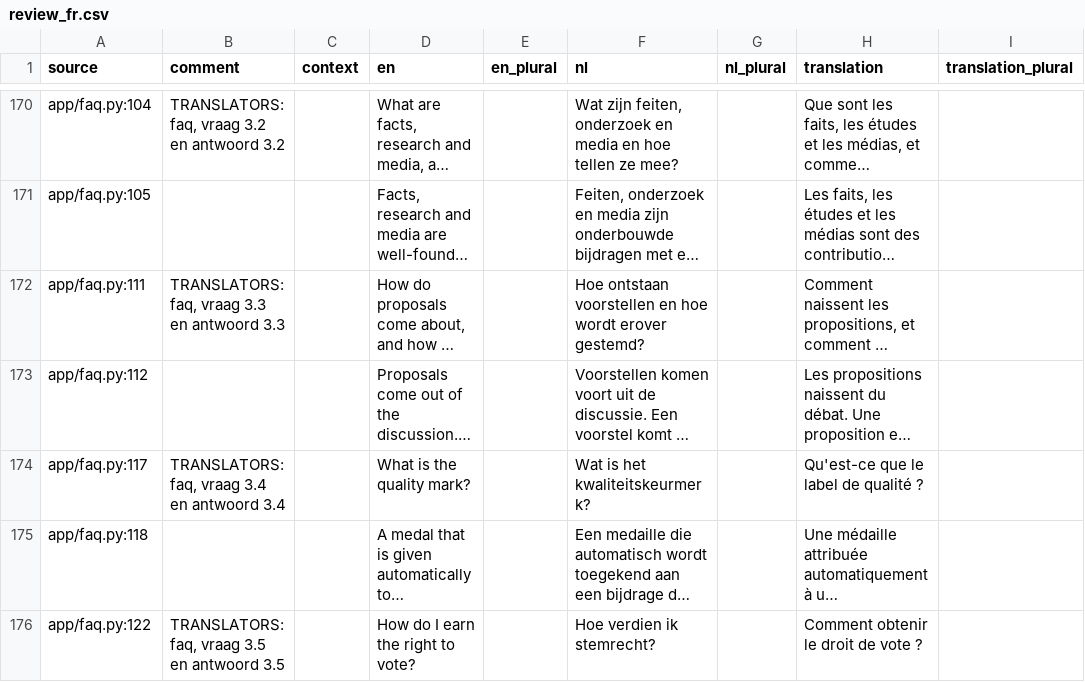
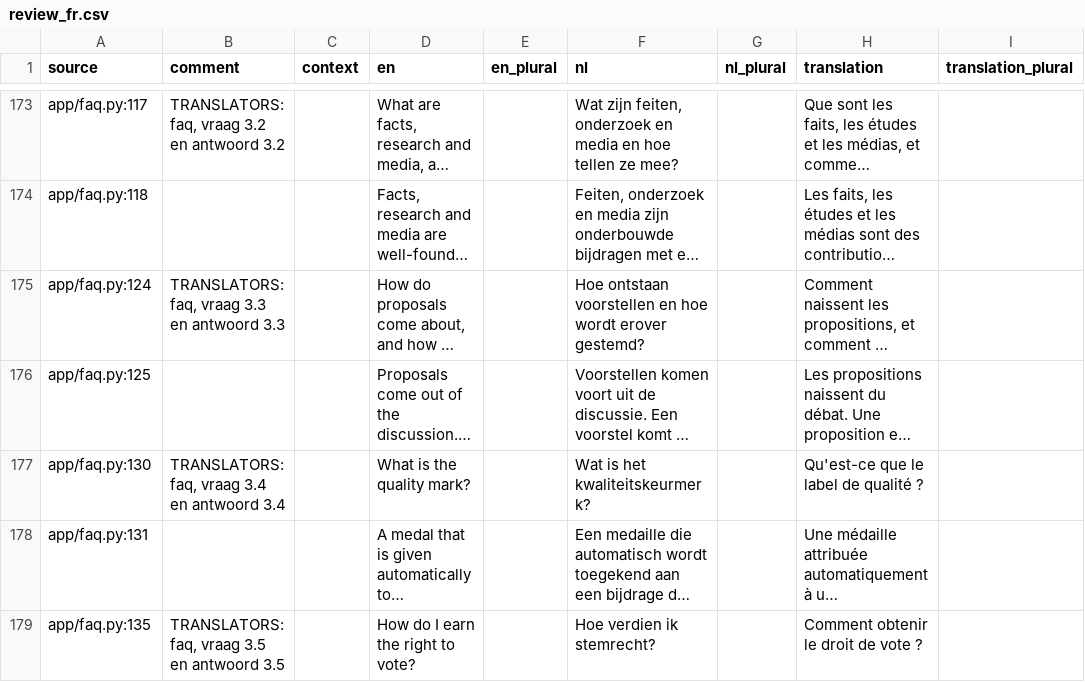
Before and after one commit to GerhardTop/global-union-forum, a CSV file: flask_registration/docs/i18n/review_fr.csv, drawn as a sheet; only a part is shown, gaps mark what is left out; long unchanged cells end in …; addresses are those after the commit; the diff covers the shown part only; the diff names each change by its address in the sheet, - before the commit and + after, or states it on an @@ line.

```diff
--- a/flask_registration/docs/i18n/review_fr.csv
+++ b/flask_registration/docs/i18n/review_fr.csv
-A173 (source): app/faq.py:104
+A173 (source): app/faq.py:117
-A174 (source): app/faq.py:105
+A174 (source): app/faq.py:118
-A175 (source): app/faq.py:111
+A175 (source): app/faq.py:124
-A176 (source): app/faq.py:112
+A176 (source): app/faq.py:125
-A177 (source): app/faq.py:117
+A177 (source): app/faq.py:130
-A178 (source): app/faq.py:118
+A178 (source): app/faq.py:131
-A179 (source): app/faq.py:122
+A179 (source): app/faq.py:135
```
Also changed, not shown: 3 added rows, 1 removed row and 42 edited cells elsewhere in this file, flask_registration/docs/i18n/review_de.csv, flask_registration/docs/i18n/review_es.csv, 20 other files.
